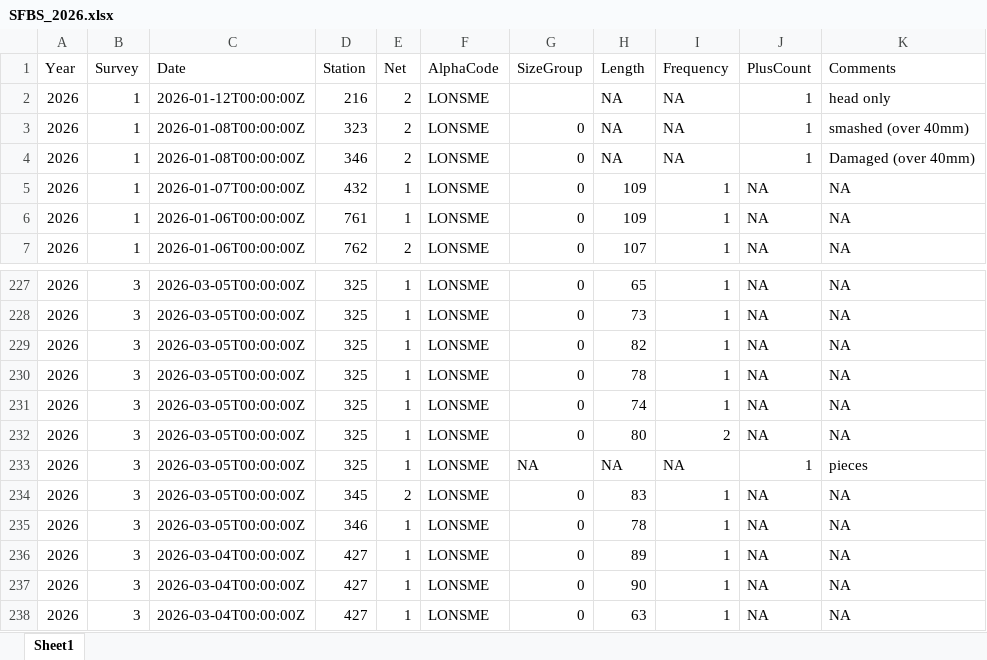
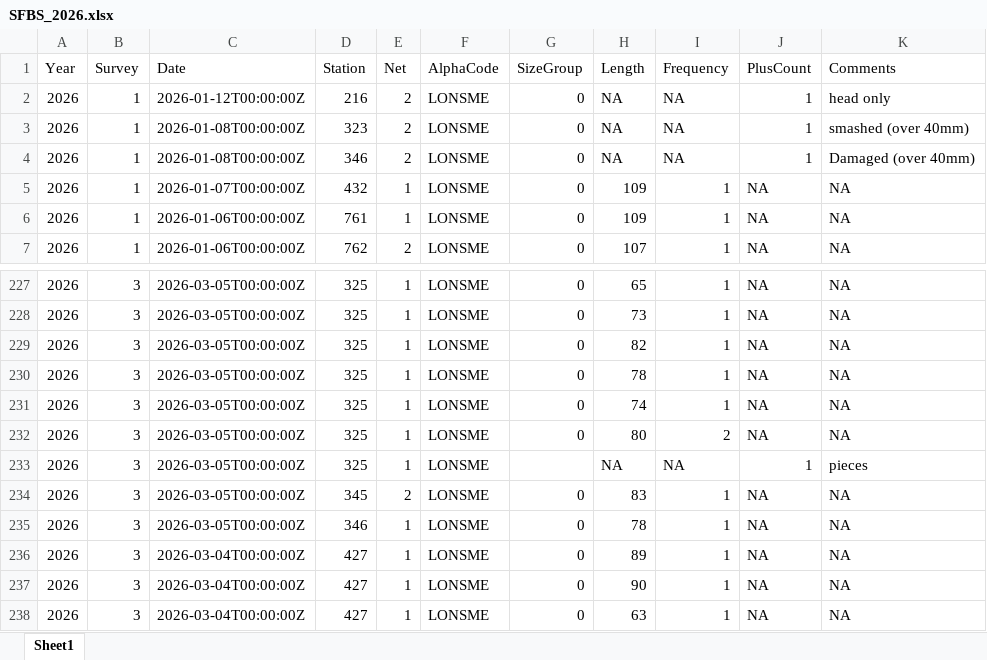
Before and after one commit to BDO-Science/samt_smt_assessments, an Excel workbook: data_raw/smelt/SFBS_2026.xlsx, sheet Sheet1, drawn as a sheet; only a part is shown, gaps mark what is left out; values as stored, in another font and other column widths than the file's, no borders; the diff names each change by its address in the sheet, - before the commit and + after, or states it on an @@ line.

```diff
--- a/data_raw/smelt/SFBS_2026.xlsx (sheet Sheet1)
+++ b/data_raw/smelt/SFBS_2026.xlsx (sheet Sheet1)
-G2 (SizeGroup): (empty)
+G2 (SizeGroup): 0
-G233 (SizeGroup): NA
+G233 (SizeGroup): (empty)
```
Also changed, not shown: data_raw/smelt/SFBS_2025.xlsx, 8 other files.
